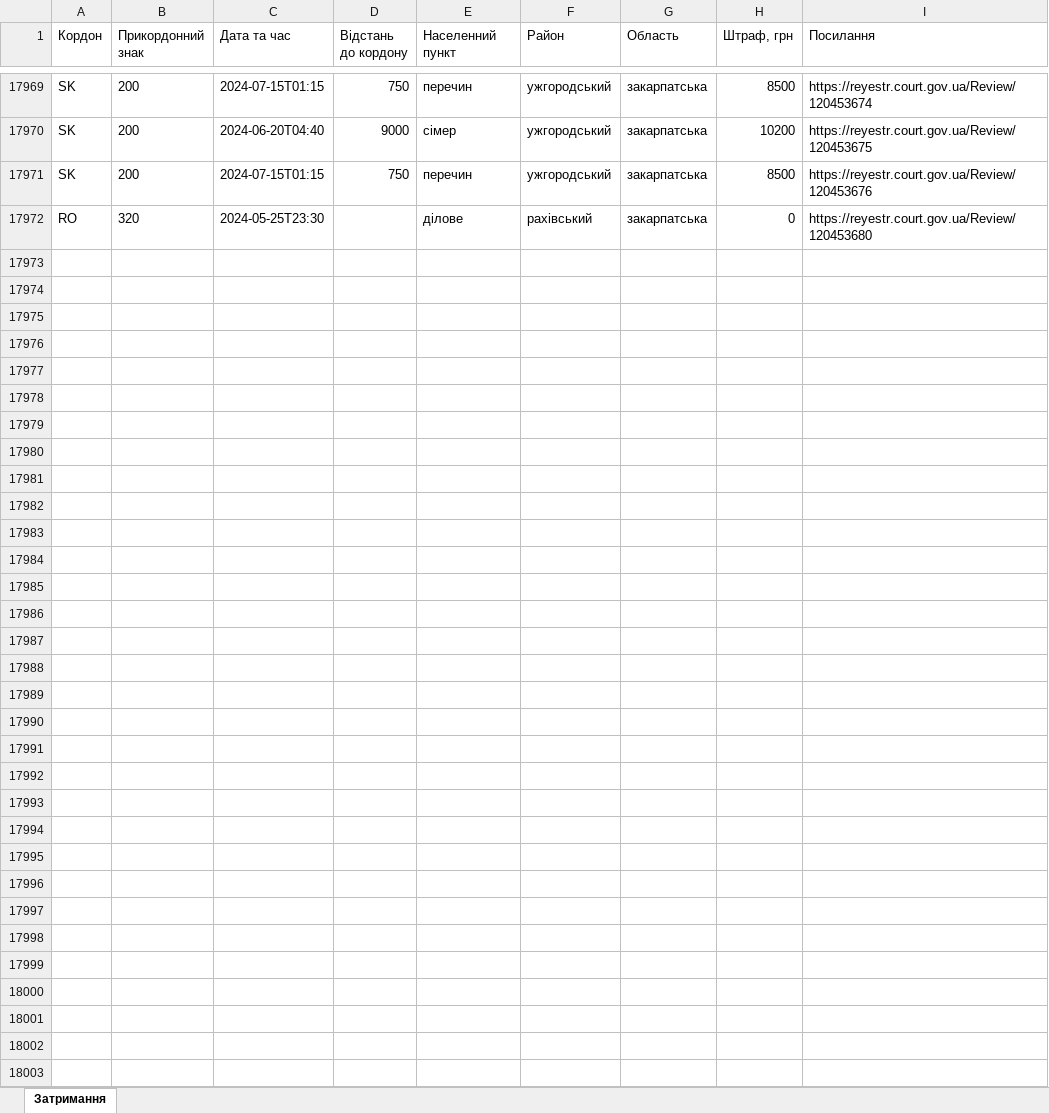
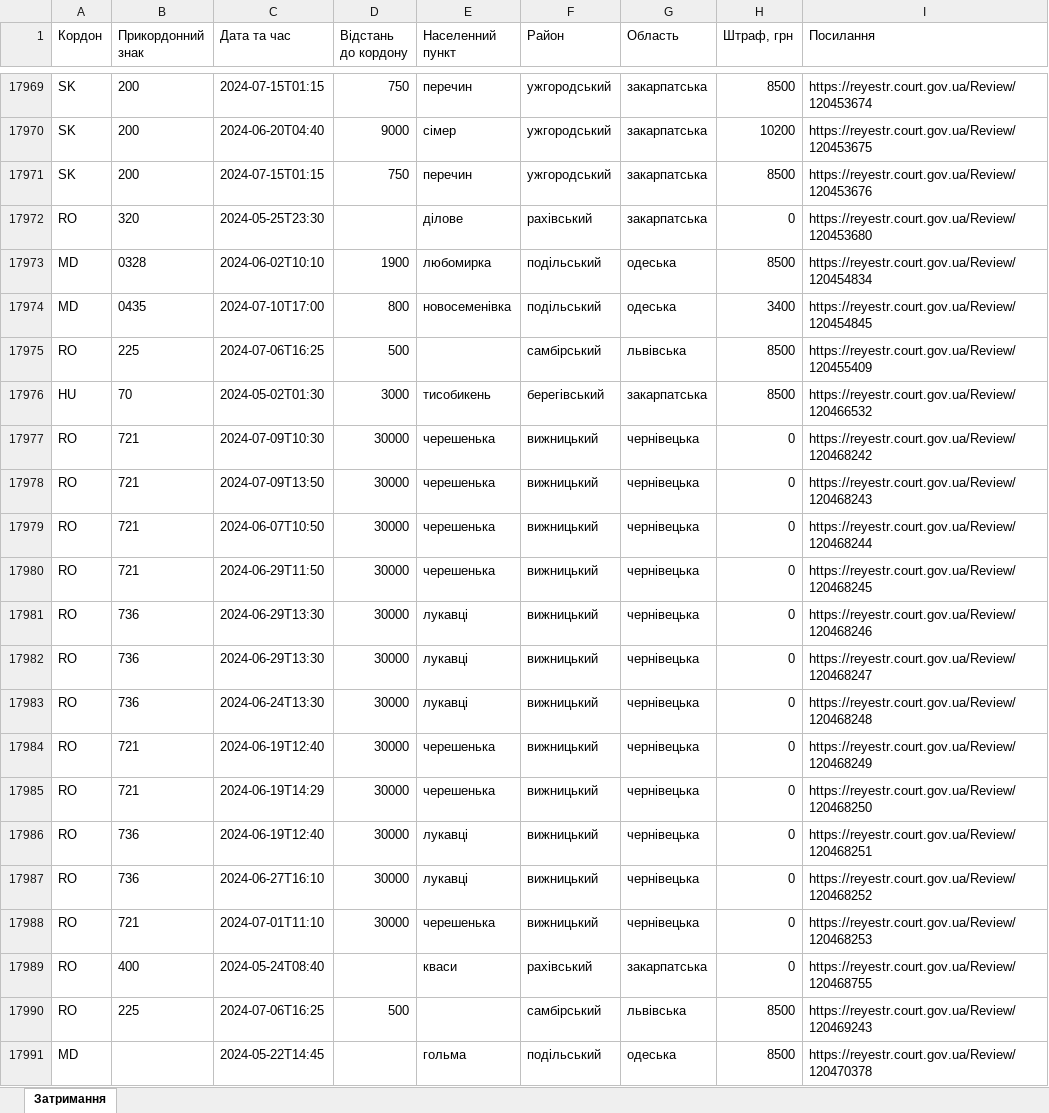
Before and after one commit to profwernstrom/noescape, an Excel workbook: public/спроби_перетинання_кордону.xlsx, sheet Затримання, drawn as a sheet; only a part is shown, gaps mark what is left out; values as stored, in another font and other column widths than the file's, no borders; the diff covers the shown part only; the diff names each change by its address in the sheet, - before the commit and + after, or states it on an @@ line.

Commit message:
Update data

```diff
--- a/public/спроби_перетинання_кордону.xlsx (sheet Затримання)
+++ b/public/спроби_перетинання_кордону.xlsx (sheet Затримання)
+row 17973: MD | 0328 | 2024-06-02T10:10 | 1900 | любомирка | подільський | одеська | 8500 | https://reyestr.court.gov.ua/Review/120454834
+row 17974: MD | 0435 | 2024-07-10T17:00 | 800 | новосеменівка | подільський | одеська | 3400 | https://reyestr.court.gov.ua/Review/120454845
+row 17975: RO | 225 | 2024-07-06T16:25 | 500 |  | самбірський | львівська | 8500 | https://reyestr.court.gov.ua/Review/120455409
+row 17976: HU | 70 | 2024-05-02T01:30 | 3000 | тисобикень | берегівський | закарпатська | 8500 | https://reyestr.court.gov.ua/Review/120466532
+row 17977: RO | 721 | 2024-07-09T10:30 | 30000 | черешенька | вижницький | чернівецька | 0 | https://reyestr.court.gov.ua/Review/120468242
+row 17978: RO | 721 | 2024-07-09T13:50 | 30000 | черешенька | вижницький | чернівецька | 0 | https://reyestr.court.gov.ua/Review/120468243
+row 17979: RO | 721 | 2024-06-07T10:50 | 30000 | черешенька | вижницький | чернівецька | 0 | https://reyestr.court.gov.ua/Review/120468244
+row 17980: RO | 721 | 2024-06-29T11:50 | 30000 | черешенька | вижницький | чернівецька | 0 | https://reyestr.court.gov.ua/Review/120468245
+row 17981: RO | 736 | 2024-06-29T13:30 | 30000 | лукавці | вижницький | чернівецька | 0 | https://reyestr.court.gov.ua/Review/120468246
+row 17982: RO | 736 | 2024-06-29T13:30 | 30000 | лукавці | вижницький | чернівецька | 0 | https://reyestr.court.gov.ua/Review/120468247
+row 17983: RO | 736 | 2024-06-24T13:30 | 30000 | лукавці | вижницький | чернівецька | 0 | https://reyestr.court.gov.ua/Review/120468248
+row 17984: RO | 721 | 2024-06-19T12:40 | 30000 | черешенька | вижницький | чернівецька | 0 | https://reyestr.court.gov.ua/Review/120468249
+row 17985: RO | 721 | 2024-06-19T14:29 | 30000 | черешенька | вижницький | чернівецька | 0 | https://reyestr.court.gov.ua/Review/120468250
+row 17986: RO | 736 | 2024-06-19T12:40 | 30000 | лукавці | вижницький | чернівецька | 0 | https://reyestr.court.gov.ua/Review/120468251
+row 17987: RO | 736 | 2024-06-27T16:10 | 30000 | лукавці | вижницький | чернівецька | 0 | https://reyestr.court.gov.ua/Review/120468252
+row 17988: RO | 721 | 2024-07-01T11:10 | 30000 | черешенька | вижницький | чернівецька | 0 | https://reyestr.court.gov.ua/Review/120468253
+row 17989: RO | 400 | 2024-05-24T08:40 |  | кваси | рахівський | закарпатська | 0 | https://reyestr.court.gov.ua/Review/120468755
+row 17990: RO | 225 | 2024-07-06T16:25 | 500 |  | самбірський | львівська | 8500 | https://reyestr.court.gov.ua/Review/120469243
+row 17991: MD |  | 2024-05-22T14:45 |  | гольма | подільський | одеська | 8500 | https://reyestr.court.gov.ua/Review/120470378
```
Also changed, not shown: 78 added rows elsewhere in this sheet, 2 other files.
